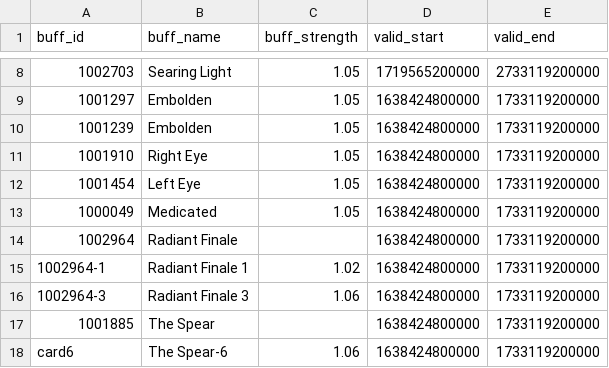
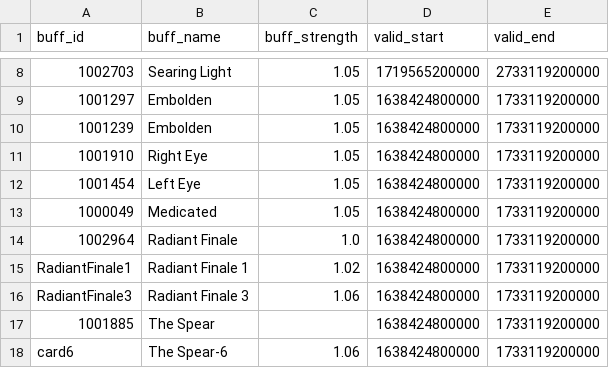
Before and after one commit to ffxiv-acerola/how_bad_was_my_crit_in_xiv, a CSV file: fflogs_rotation/job_data/damage_buffs.csv, drawn as a sheet; only a part is shown, gaps mark what is left out.

Commit message:
fix ID inconsistency in damage_buffs.csv

```diff
--- a/fflogs_rotation/job_data/damage_buffs.csv
+++ b/fflogs_rotation/job_data/damage_buffs.csv
@@ -13,5 +13,5 @@ buff_id,buff_name,buff_strength,valid_start,valid_end
 1000049,Medicated,1.05,1638424800000,1733119200000
-1002964,Radiant Finale,,1638424800000,1733119200000
-1002964-1,Radiant Finale 1,1.02,1638424800000,1733119200000
-1002964-3,Radiant Finale 3,1.06,1638424800000,1733119200000
+1002964,Radiant Finale,1.0,1638424800000,1733119200000
+RadiantFinale1,Radiant Finale 1,1.02,1638424800000,1733119200000
+RadiantFinale3,Radiant Finale 3,1.06,1638424800000,1733119200000
 1001885,The Spear,,1638424800000,1733119200000
```
